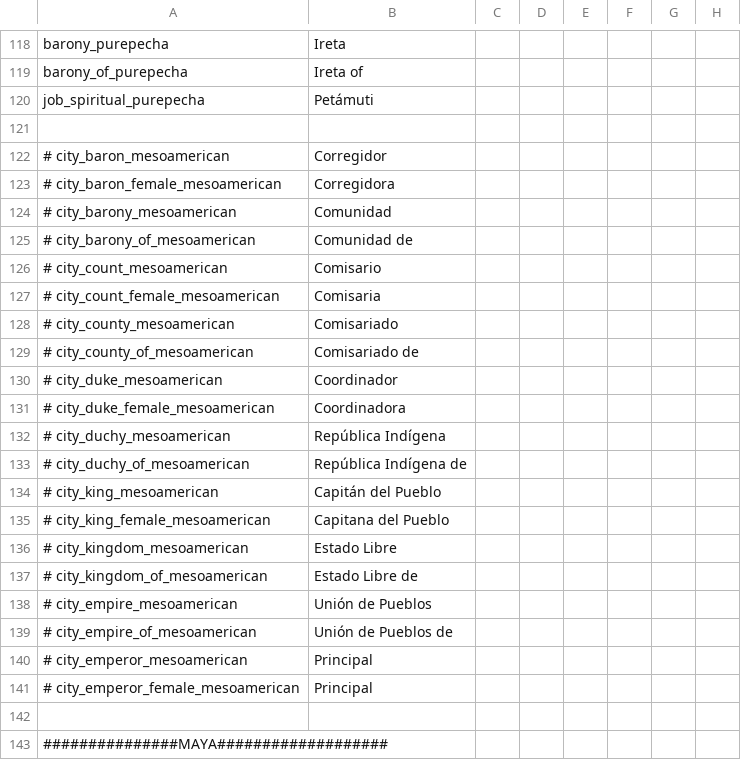
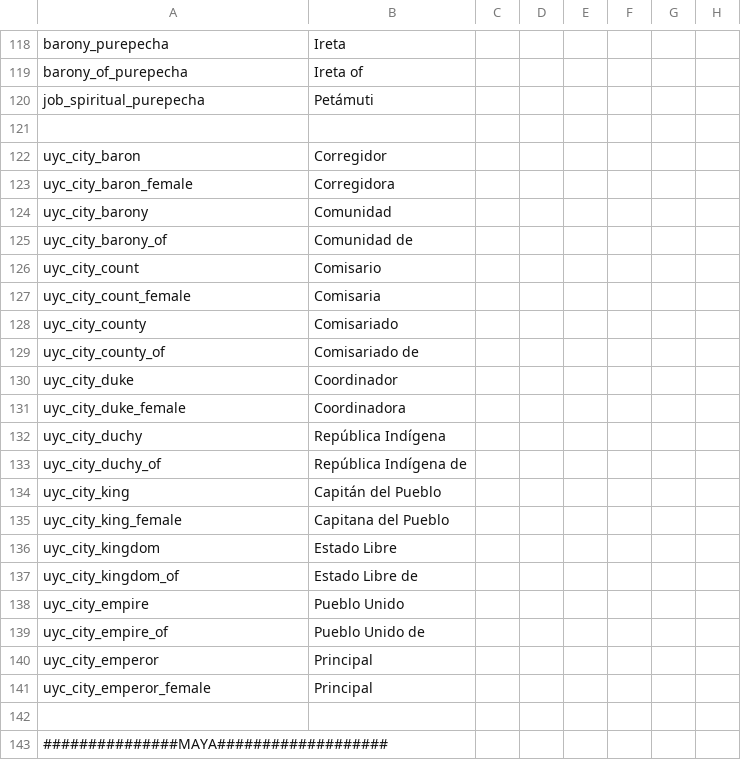
Before and after one commit to MrBadaniel/Aguila-o-Sol, a CSV file: localisation/00_aftermex_nobletitles.csv, drawn as a sheet; only a part is shown, gaps mark what is left out; the diff covers the shown part only; the diff names each change by its address in the sheet, - before the commit and + after, or states it on an @@ line.

```diff
--- a/localisation/00_aftermex_nobletitles.csv
+++ b/localisation/00_aftermex_nobletitles.csv
-A122: # city_baron_mesoamerican
+A122: uyc_city_baron
-A123: # city_baron_female_mesoamerican
+A123: uyc_city_baron_female
-A124: # city_barony_mesoamerican
+A124: uyc_city_barony
-A125: # city_barony_of_mesoamerican
+A125: uyc_city_barony_of
-A126: # city_count_mesoamerican
+A126: uyc_city_count
-A127: # city_count_female_mesoamerican
+A127: uyc_city_count_female
-A128: # city_county_mesoamerican
+A128: uyc_city_county
-A129: # city_county_of_mesoamerican
+A129: uyc_city_county_of
-A130: # city_duke_mesoamerican
+A130: uyc_city_duke
-A131: # city_duke_female_mesoamerican
+A131: uyc_city_duke_female
-A132: # city_duchy_mesoamerican
+A132: uyc_city_duchy
-A133: # city_duchy_of_mesoamerican
+A133: uyc_city_duchy_of
-A134: # city_king_mesoamerican
+A134: uyc_city_king
-A135: # city_king_female_mesoamerican
+A135: uyc_city_king_female
-A136: # city_kingdom_mesoamerican
+A136: uyc_city_kingdom
-A137: # city_kingdom_of_mesoamerican
+A137: uyc_city_kingdom_of
-A138: # city_empire_mesoamerican
+A138: uyc_city_empire
-B138: Unión de Pueblos
+B138: Pueblo Unido
-A139: # city_empire_of_mesoamerican
+A139: uyc_city_empire_of
-B139: Unión de Pueblos de
+B139: Pueblo Unido de
-A140: # city_emperor_mesoamerican
+A140: uyc_city_emperor
-A141: # city_emperor_female_mesoamerican
+A141: uyc_city_emperor_female
```
Also changed, not shown: 33 edited cells elsewhere in this file, localisation/00_AFTERMEX.csv, 1 other file.
